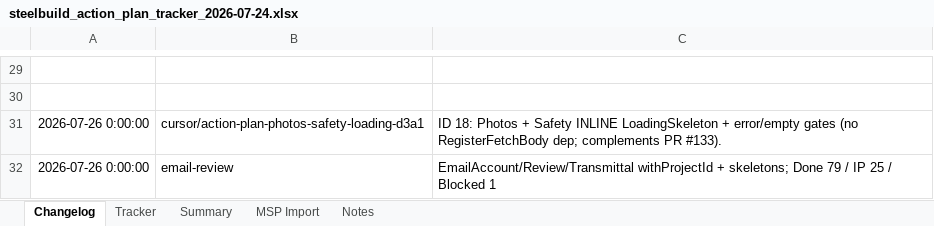
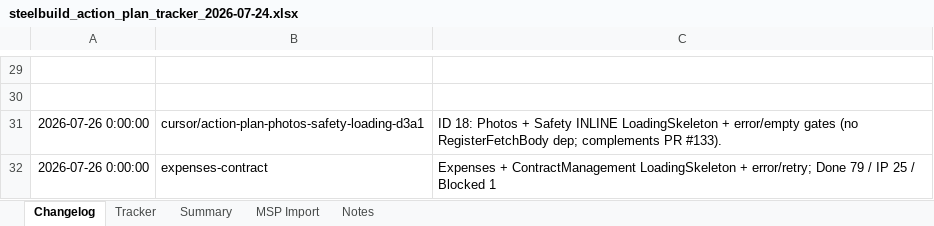
Before and after one commit to lorteezy87/SteelBuild-Pro-Rev.2, an Excel workbook: docs/action-plan/steelbuild_action_plan_tracker_2026-07-24.xlsx, sheet Changelog, drawn as a sheet; only a part is shown, gaps mark what is left out; values as stored, in another font and other column widths than the file's, no borders; the diff names each change by its address in the sheet, - before the commit and + after, or states it on an @@ line.

```diff
--- a/docs/action-plan/steelbuild_action_plan_tracker_2026-07-24.xlsx (sheet Changelog)
+++ b/docs/action-plan/steelbuild_action_plan_tracker_2026-07-24.xlsx (sheet Changelog)
-B32: email-review
+B32: expenses-contract
-C32: EmailAccount/Review/Transmittal withProjectId + skeletons; Done 79…
+C32: Expenses + ContractManagement LoadingSkeleton + error/retry; Done 79…
```
Also changed, not shown: sheet Tracker, 22 other files.
